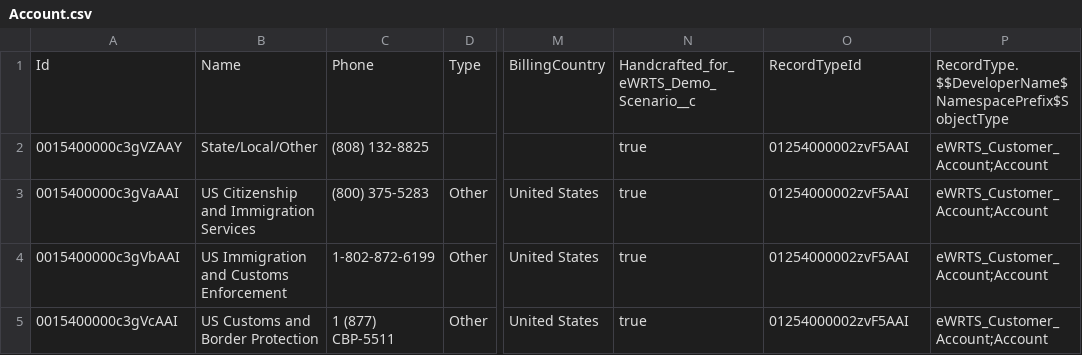
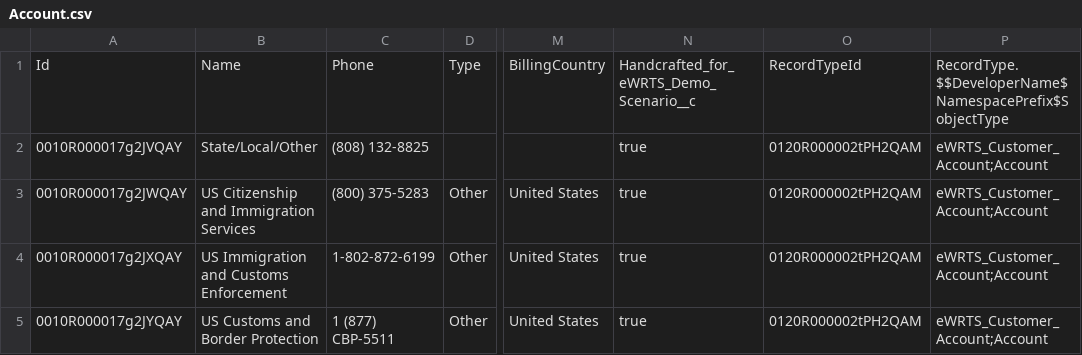
Before and after one commit to davidlarrimore/eWRTS, a CSV file: data/Account.csv, drawn as a sheet; only a part is shown, gaps mark what is left out; the diff names each change by its address in the sheet, - before the commit and + after, or states it on an @@ line.

```diff
--- a/data/Account.csv
+++ b/data/Account.csv
-A2: 0015400000c3gVZAAY
+A2: 0010R000017g2JVQAY
-O2:O5: 01254000002zvF5AAI
+O2:O5: 0120R000002tPH2QAM
-A3: 0015400000c3gVaAAI
+A3: 0010R000017g2JWQAY
-A4: 0015400000c3gVbAAI
+A4: 0010R000017g2JXQAY
-A5: 0015400000c3gVcAAI
+A5: 0010R000017g2JYQAY
```
Also changed, not shown: data/BarQR__Barcode_Config__c.csv, data/Contact.csv, 17 other files.
